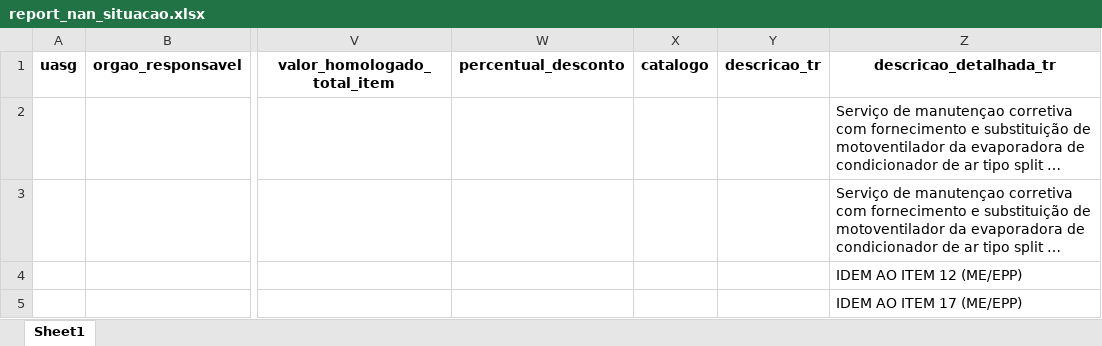
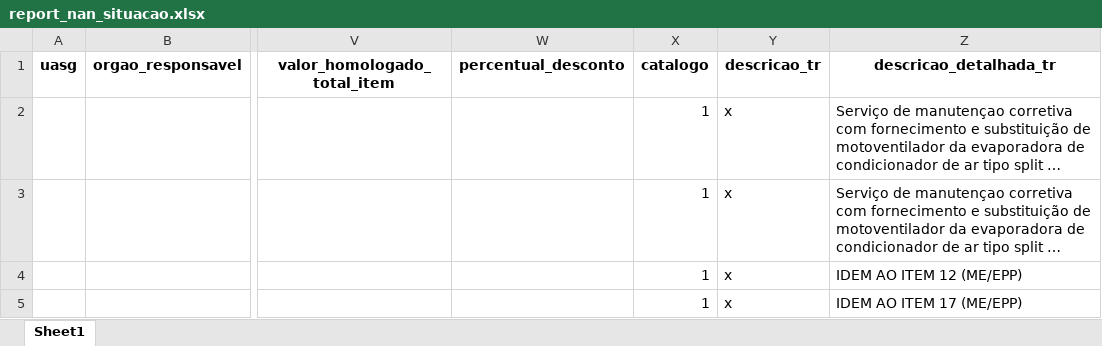
Before and after one commit to Guilhermeksc/licitacao360, an Excel workbook: database/report_nan_situacao.xlsx, sheet Sheet1, drawn as a sheet; only a part is shown, gaps mark what is left out; long unchanged cells end in …; values as stored, in another font and other column widths than the file's, no borders; the diff names each change by its address in the sheet, - before the commit and + after, or states it on an @@ line.

```diff
--- a/database/report_nan_situacao.xlsx (sheet Sheet1)
+++ b/database/report_nan_situacao.xlsx (sheet Sheet1)
-X2:X5: (empty)
+X2:X5: 1
-Y2:Y5: (empty)
+Y2:Y5: x
```
Also changed, not shown: database/relatorio.xlsx, database/report_deserto_fracassado.xlsx, 20 other files.
